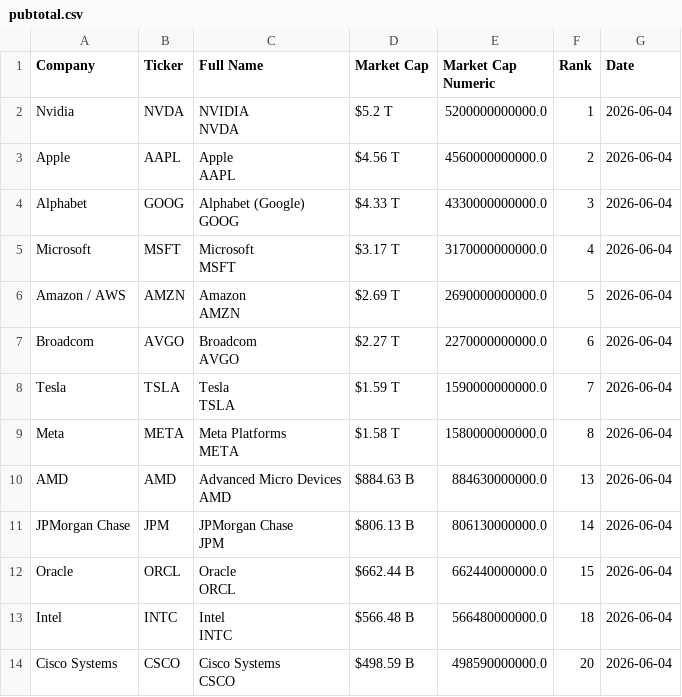
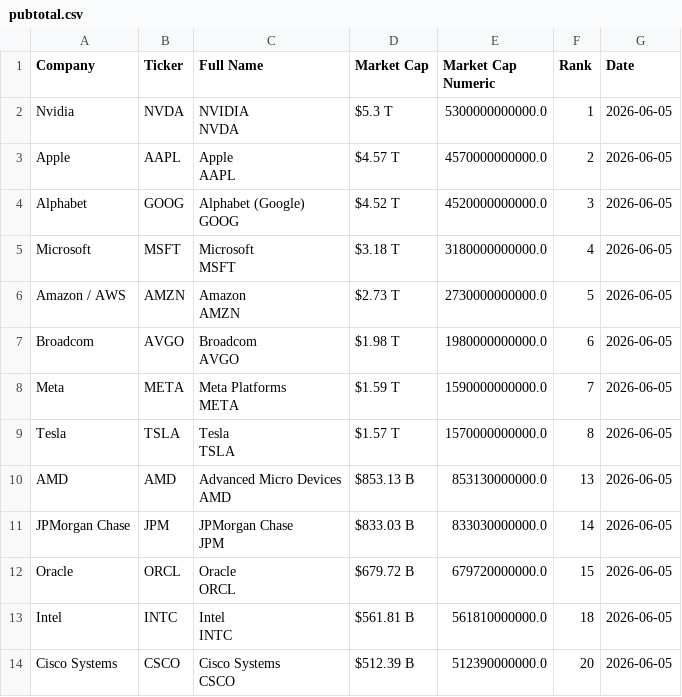
Before and after one commit to ayeeff/fiefdom, a CSV file: data/pubtotal.csv, drawn as a sheet; only a part is shown; the diff covers the shown part only.

```diff
--- a/data/pubtotal.csv
+++ b/data/pubtotal.csv
@@ -1,27 +1,27 @@
 Company,Ticker,Full Name,Market Cap,Market Cap Numeric,Rank,Date
-Nvidia,NVDA,"NVIDIA
-NVDA",$5.2 T,5200000000000.0,1,2026-06-04
-Apple,AAPL,"Apple
-AAPL",$4.56 T,4560000000000.0,2,2026-06-04
-Alphabet,GOOG,"Alphabet (Google)
-GOOG",$4.33 T,4330000000000.0,3,2026-06-04
-Microsoft,MSFT,"Microsoft
-MSFT",$3.17 T,3170000000000.0,4,2026-06-04
-Amazon / AWS,AMZN,"Amazon
-AMZN",$2.69 T,2690000000000.0,5,2026-06-04
-Broadcom,AVGO,"Broadcom
-AVGO",$2.27 T,2270000000000.0,6,2026-06-04
-Tesla,TSLA,"Tesla
-TSLA",$1.59 T,1590000000000.0,7,2026-06-04
-Meta,META,"Meta Platforms
-META",$1.58 T,1580000000000.0,8,2026-06-04
-AMD,AMD,"Advanced Micro Devices
-AMD",$884.63 B,884630000000.0,13,2026-06-04
-JPMorgan Chase,JPM,"JPMorgan Chase
-JPM",$806.13 B,806130000000.0,14,2026-06-04
-Oracle,ORCL,"Oracle
-ORCL",$662.44 B,662440000000.0,15,2026-06-04
-Intel,INTC,"Intel
-INTC",$566.48 B,566480000000.0,18,2026-06-04
-Cisco Systems,CSCO,"Cisco Systems
-CSCO",$498.59 B,498590000000.0,20,2026-06-04
+Nvidia,NVDA,"NVIDIA
+NVDA",$5.3 T,5300000000000.0,1,2026-06-05
+Apple,AAPL,"Apple
+AAPL",$4.57 T,4570000000000.0,2,2026-06-05
+Alphabet,GOOG,"Alphabet (Google)
+GOOG",$4.52 T,4520000000000.0,3,2026-06-05
+Microsoft,MSFT,"Microsoft
+MSFT",$3.18 T,3180000000000.0,4,2026-06-05
+Amazon / AWS,AMZN,"Amazon
+AMZN",$2.73 T,2730000000000.0,5,2026-06-05
+Broadcom,AVGO,"Broadcom
+AVGO",$1.98 T,1980000000000.0,6,2026-06-05
+Meta,META,"Meta Platforms
+META",$1.59 T,1590000000000.0,7,2026-06-05
+Tesla,TSLA,"Tesla
+TSLA",$1.57 T,1570000000000.0,8,2026-06-05
+AMD,AMD,"Advanced Micro Devices
+AMD",$853.13 B,853130000000.0,13,2026-06-05
+JPMorgan Chase,JPM,"JPMorgan Chase
+JPM",$833.03 B,833030000000.0,14,2026-06-05
+Oracle,ORCL,"Oracle
+ORCL",$679.72 B,679720000000.0,15,2026-06-05
+Intel,INTC,"Intel
+INTC",$561.81 B,561810000000.0,18,2026-06-05
+Cisco Systems,CSCO,"Cisco Systems
+CSCO",$512.39 B,512390000000.0,20,2026-06-05
```
Also changed, not shown: 1 added row, 1 removed row and 23 edited cells elsewhere in this file.
